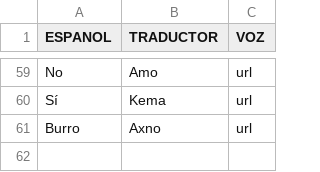
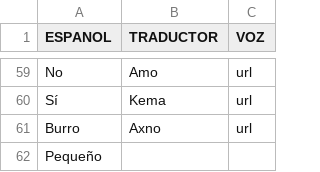
Before and after one commit to aplicacionnaualt-lgtm/diccionario, a CSV file: nahualt.csv, drawn as a sheet; only a part is shown, gaps mark what is left out; the diff names each change by its address in the sheet, - before the commit and + after, or states it on an @@ line.

Commit message:
Actualización con BOM UTF-8 para nahuatl - 2026-04-14T20:37:25.119Z

```diff
--- a/nahualt.csv
+++ b/nahualt.csv
+row 62: Pequeño
```
